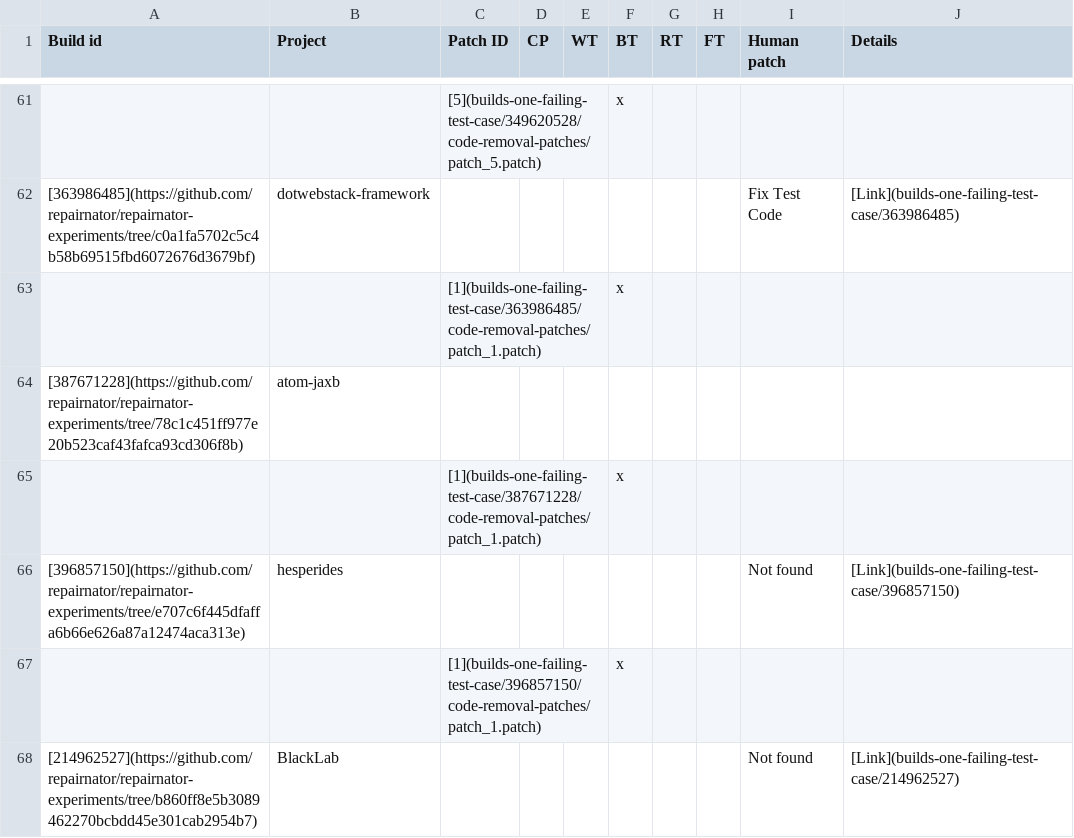
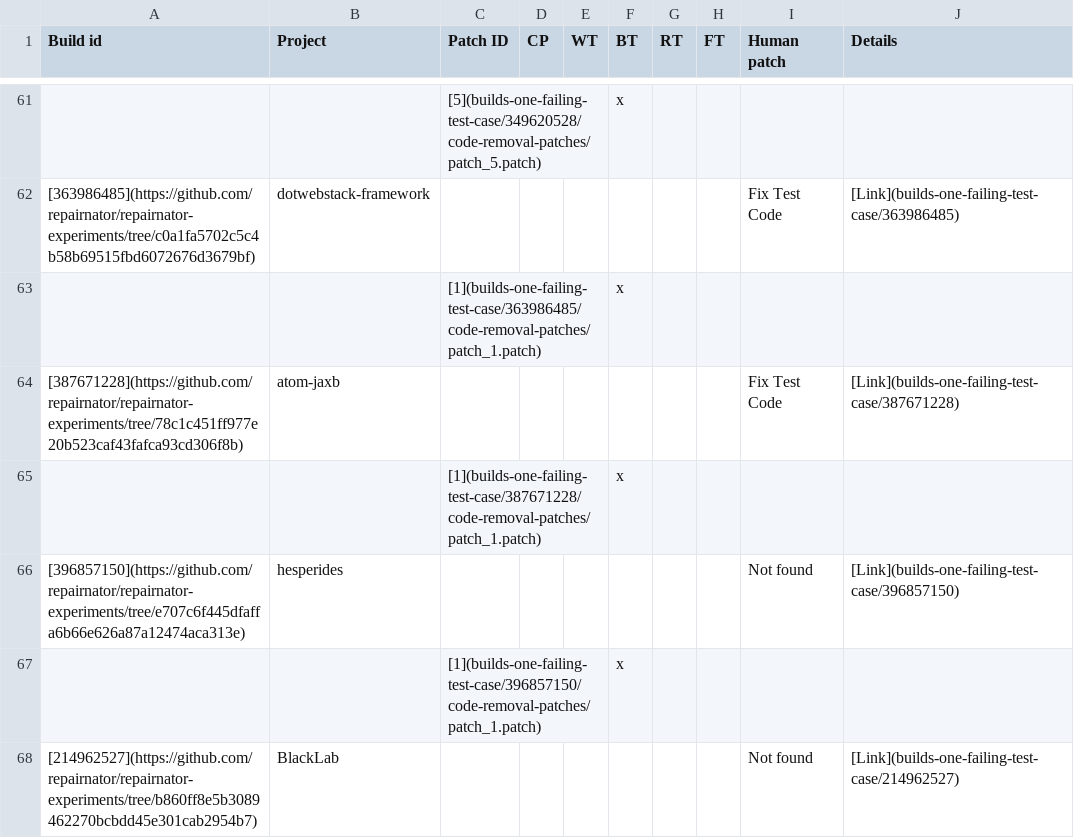
Before and after one commit to dginelli/code-removal-patches-analysis, a CSV file: one-failing-test-builds.csv, drawn as a sheet; only a part is shown, gaps mark what is left out.

Commit message:
Add missing link to the details of one bug

```diff
--- a/one-failing-test-builds.csv
+++ b/one-failing-test-builds.csv
@@ -63,3 +63,3 @@
 ;;[1](builds-one-failing-test-case/363986485/code-removal-patches/patch_1.patch);;;x;;;;
-[387671228](https://github.com/repairnator/repairnator-experiments/tree/78c1c451ff977e20b523caf43fafca93cd306f8b);atom-jaxb;;;;;;;;
+[387671228](https://github.com/repairnator/repairnator-experiments/tree/78c1c451ff977e20b523caf43fafca93cd306f8b);atom-jaxb;;;;;;;Fix Test Code;[Link](builds-one-failing-test-case/387671228)
 ;;[1](builds-one-failing-test-case/387671228/code-removal-patches/patch_1.patch);;;x;;;;
```
